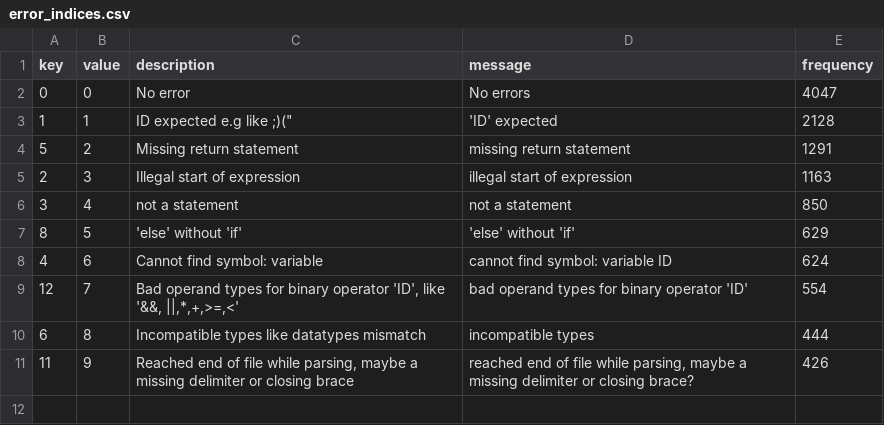
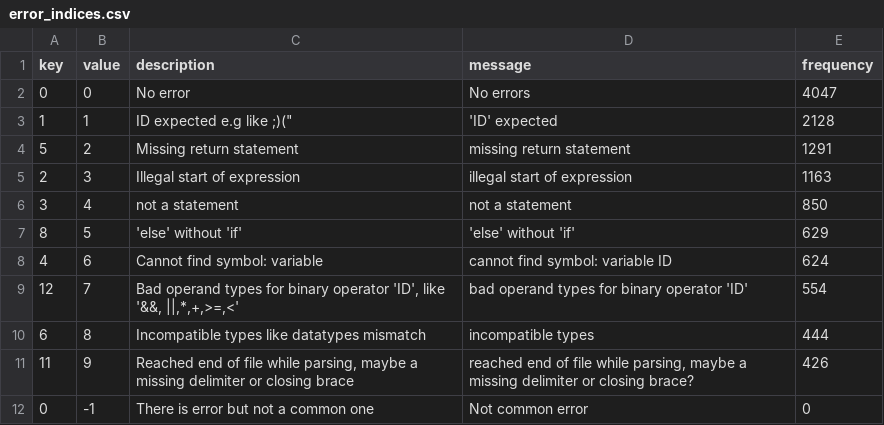
Before and after one commit to kencyshaka/LLMs-ErrorTracing, a CSV file: dataset/error_indices.csv, drawn as a sheet; the diff names each change by its address in the sheet, - before the commit and + after, or states it on an @@ line.

```diff
--- a/dataset/error_indices.csv
+++ b/dataset/error_indices.csv
+row 12: 0 | -1 | There is error but not a common one | Not common error | 0
```
Also changed, not shown: 2 other files.
